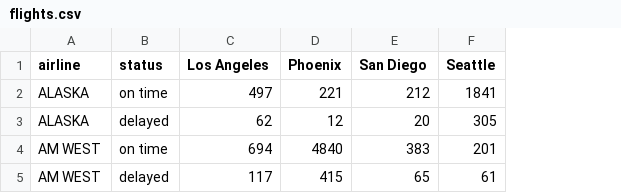
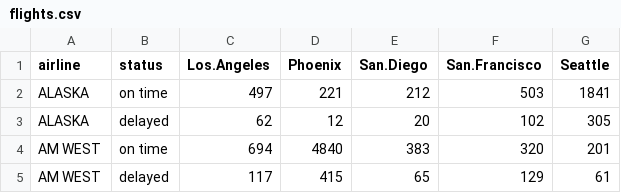
Before and after one commit to kfolsom98/DATA607, a CSV file: flights.csv, drawn as a sheet; the diff names each change by its address in the sheet, - before the commit and + after, or states it on an @@ line.

Commit message:
Minor update

```diff
--- a/flights.csv
+++ b/flights.csv
+column F (San.Francisco), rows 2-5: 503 | 102 | 320 | 129
-C1: Los Angeles
+C1: Los.Angeles
-E1: San Diego
+E1: San.Diego
```
